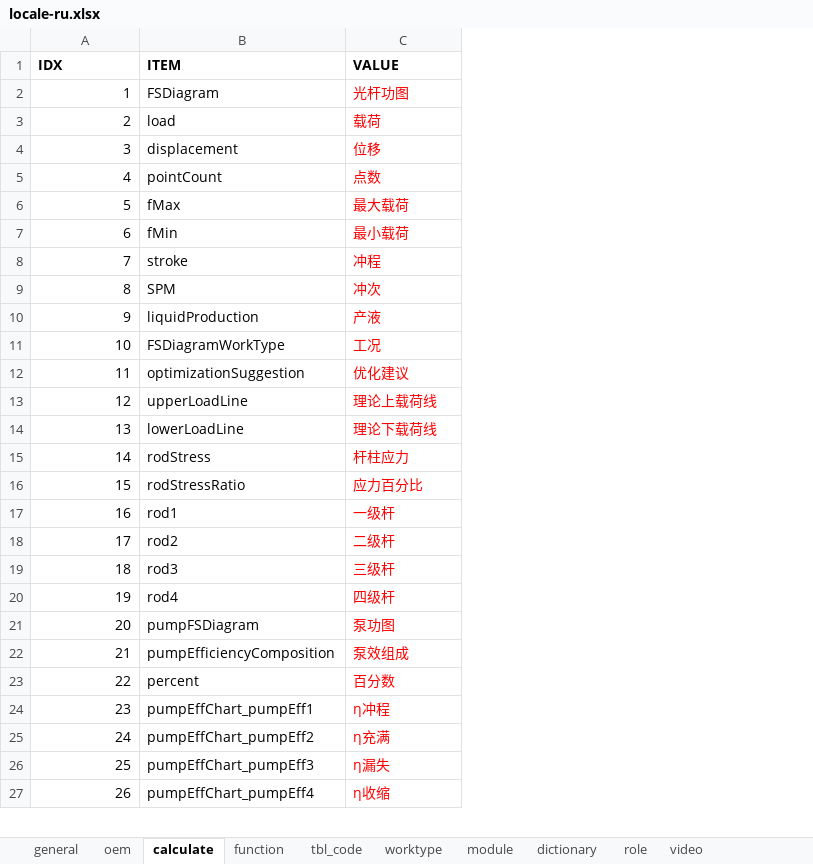
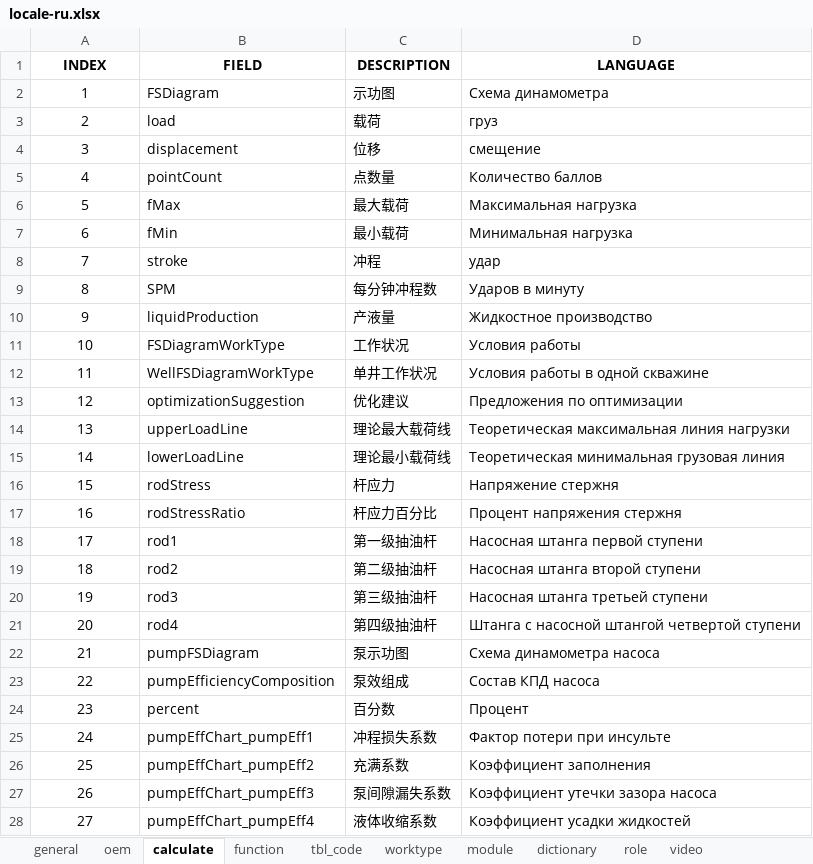
Before and after one commit to cosog/ap, an Excel workbook: WebRoot/oem/feizhou/locale/locale-ru.xlsx, sheet calculate, drawn as a sheet; only a part is shown; values as stored, in another font and other column widths than the file's, no borders; removed rows and columns are numbered as before the commit, all else as after; the diff covers the shown part only; the diff names each change by its address in the sheet, - before the commit and + after, or states it on an @@ line.

```diff
--- a/WebRoot/oem/feizhou/locale/locale-ru.xlsx (sheet calculate)
+++ b/WebRoot/oem/feizhou/locale/locale-ru.xlsx (sheet calculate)
+column D, rows 2-11: Схема динамометра | груз | смещение | Количество баллов | Максимальная нагрузка | Минимальная нагрузка | удар | Ударов в минуту | Жидкостное производство | Условия работы; rows 13-28: Предложения по оптимизации | Теоретическая максимальная линия нагрузки | Теоретическая минимальная грузовая линия | Напряжение стержня | Процент напряжения стержня | Насосная штанга первой ступени | Насосная штанга второй ступени | Насосная штанга третьей ступени | Штанга с насосной штангой четвертой ступени | Схема динамометра насоса | Состав КПД насоса | Процент | Фактор потери при инсульте | Коэффициент заполнения | Коэффициент утечки зазора насоса | Коэффициент усадки жидкостей
-row 1: IDX | ITEM | VALUE
+row 1: INDEX | FIELD | DESCRIPTION | LANGUAGE
-A2:A11 alignment: right
+A2:A11 alignment: center
-C2: 光杆功图
+C2: 示功图
-C2:C11 text colour: #FF0000
+C2:C11 text colour: black
-C5: 点数
+C5: 点数量
-C9: 冲次
+C9: 每分钟冲程数
-C10: 产液
+C10: 产液量
-C11: 工况
+C11: 工作状况
+row 12: 11 | WellFSDiagramWorkType | 单井工作状况 | Условия работы в одной скважине
@@ column A renumbered between rows 13 and 222 @@
-A13:A28 alignment: right
+A13:A28 alignment: center
-C13:C28 text colour: #FF0000
+C13:C28 text colour: black
-C14: 理论上载荷线
+C14: 理论最大载荷线
-C15: 理论下载荷线
+C15: 理论最小载荷线
-C16: 杆柱应力
+C16: 杆应力
-C17: 应力百分比
+C17: 杆应力百分比
-C18: 一级杆
+C18: 第一级抽油杆
-C19: 二级杆
+C19: 第二级抽油杆
-C20: 三级杆
+C20: 第三级抽油杆
-C21: 四级杆
+C21: 第四级抽油杆
-C22: 泵功图
+C22: 泵示功图
-C25: η冲程
+C25: 冲程损失系数
-C26: η充满
+C26: 充满系数
-C27: η漏失
+C27: 泵间隙漏失系数
-C28: η收缩
+C28: 液体收缩系数
```
Also changed, not shown: 115 added rows, 2 removed rows, 102 edited cells and cell formats elsewhere in this sheet, sheet function, sheet dictionary, sheet general, sheet tbl_code, sheet worktype, sheet module, 3 more sheets, WebRoot/oem/cnooc/locale/locale-zh_CN.xlsx, WebRoot/oem/feizhou/locale/locale-en.xlsx, 17 other files.
